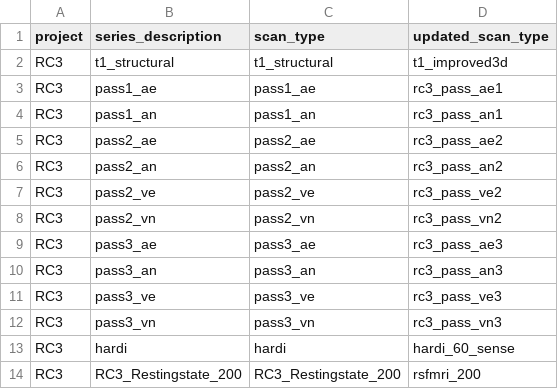
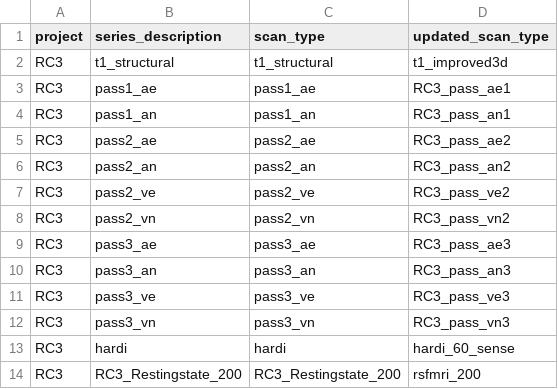
Before and after one commit to stkbailey/xnat-cleaner, a CSV file: scan_type_renames.csv, drawn as a sheet; only a part is shown.

```diff
--- a/scan_type_renames.csv
+++ b/scan_type_renames.csv
@@ -2,12 +2,12 @@ project,series_description,scan_type,updated_scan_type
 RC3,t1_structural,t1_structural,t1_improved3d
-RC3,pass1_ae,pass1_ae,rc3_pass_ae1
-RC3,pass1_an,pass1_an,rc3_pass_an1
-RC3,pass2_ae,pass2_ae,rc3_pass_ae2
-RC3,pass2_an,pass2_an,rc3_pass_an2
-RC3,pass2_ve,pass2_ve,rc3_pass_ve2
-RC3,pass2_vn,pass2_vn,rc3_pass_vn2
-RC3,pass3_ae,pass3_ae,rc3_pass_ae3
-RC3,pass3_an,pass3_an,rc3_pass_an3
-RC3,pass3_ve,pass3_ve,rc3_pass_ve3
-RC3,pass3_vn,pass3_vn,rc3_pass_vn3
+RC3,pass1_ae,pass1_ae,RC3_pass_ae1
+RC3,pass1_an,pass1_an,RC3_pass_an1
+RC3,pass2_ae,pass2_ae,RC3_pass_ae2
+RC3,pass2_an,pass2_an,RC3_pass_an2
+RC3,pass2_ve,pass2_ve,RC3_pass_ve2
+RC3,pass2_vn,pass2_vn,RC3_pass_vn2
+RC3,pass3_ae,pass3_ae,RC3_pass_ae3
+RC3,pass3_an,pass3_an,RC3_pass_an3
+RC3,pass3_ve,pass3_ve,RC3_pass_ve3
+RC3,pass3_vn,pass3_vn,RC3_pass_vn3
 RC3,hardi,hardi,hardi_60_sense
```
Also changed, not shown: 2 other files.
